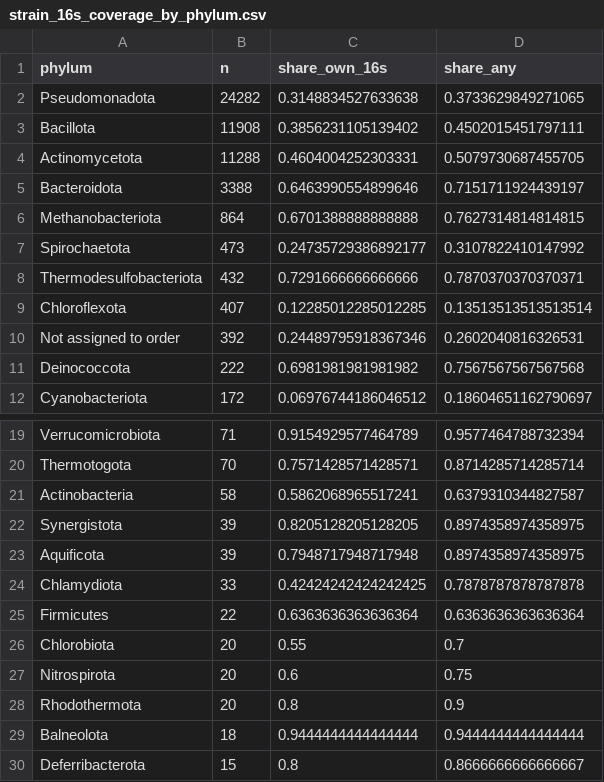
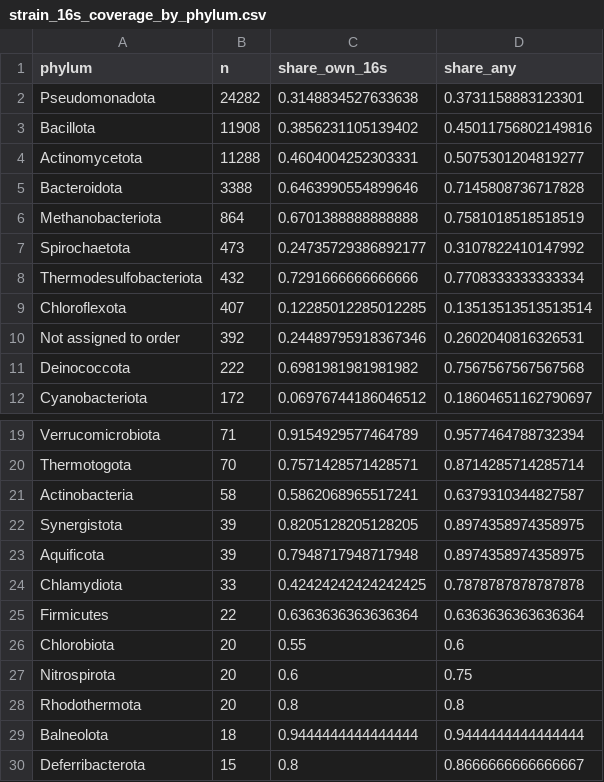
Before and after one commit to oswan-1225/plate-truth, a CSV file: results/phase0/strain_16s_coverage_by_phylum.csv, drawn as a sheet; only a part is shown, gaps mark what is left out.

```diff
--- a/results/phase0/strain_16s_coverage_by_phylum.csv
+++ b/results/phase0/strain_16s_coverage_by_phylum.csv
@@ -1,9 +1,9 @@
 phylum,n,share_own_16s,share_any
-Pseudomonadota,24282,0.3148834527633638,0.3733629849271065
-Bacillota,11908,0.3856231105139402,0.4502015451797111
-Actinomycetota,11288,0.4604004252303331,0.5079730687455705
-Bacteroidota,3388,0.6463990554899646,0.7151711924439197
-Methanobacteriota,864,0.6701388888888888,0.7627314814814815
+Pseudomonadota,24282,0.3148834527633638,0.3731158883123301
+Bacillota,11908,0.3856231105139402,0.45011756802149816
+Actinomycetota,11288,0.4604004252303331,0.5075301204819277
+Bacteroidota,3388,0.6463990554899646,0.7145808736717828
+Methanobacteriota,864,0.6701388888888888,0.7581018518518519
 Spirochaetota,473,0.24735729386892177,0.3107822410147992
-Thermodesulfobacteriota,432,0.7291666666666666,0.7870370370370371
+Thermodesulfobacteriota,432,0.7291666666666666,0.7708333333333334
 Chloroflexota,407,0.12285012285012285,0.13513513513513514
@@ -25,5 +25,5 @@ Chlamydiota,33,0.42424242424242425,0.7878787878787878
 Firmicutes,22,0.6363636363636364,0.6363636363636364
-Chlorobiota,20,0.55,0.7
+Chlorobiota,20,0.55,0.6
 Nitrospirota,20,0.6,0.75
-Rhodothermota,20,0.8,0.9
+Rhodothermota,20,0.8,0.8
 Balneolota,18,0.9444444444444444,0.9444444444444444
```
Also changed, not shown: results/phase0/strain_16s_coverage.csv, 19 other files.
